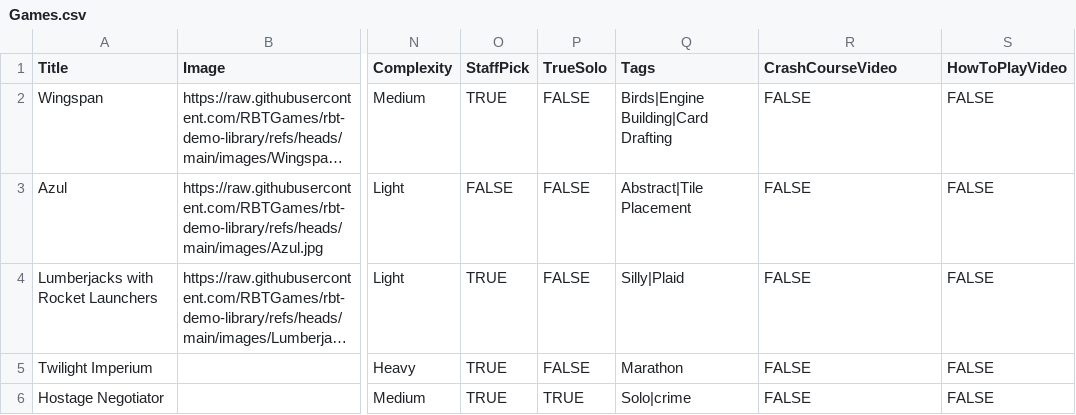
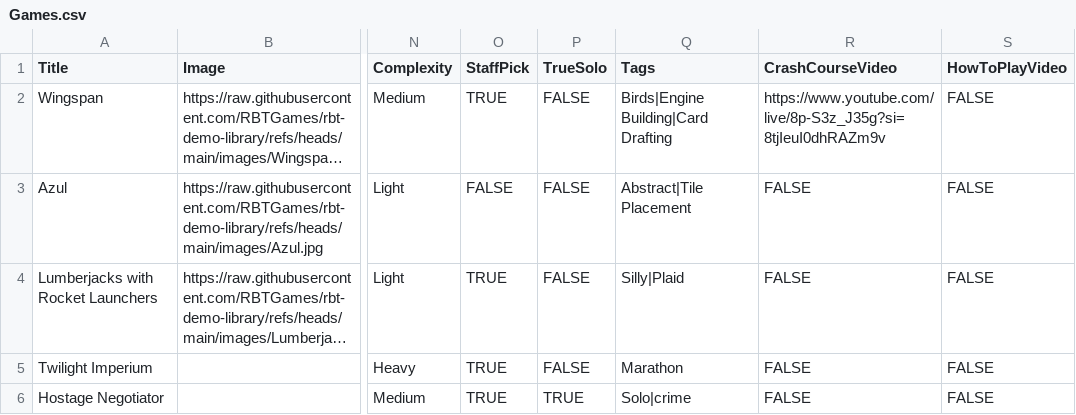
Before and after one commit to RBTGames/rbt-demo-library, a CSV file: Games.csv, drawn as a sheet; only a part is shown, gaps mark what is left out; long unchanged cells end in …; the diff names each change by its address in the sheet, - before the commit and + after, or states it on an @@ line.

Commit message:
Add files via upload

```diff
--- a/Games.csv
+++ b/Games.csv
-R2 (CrashCourseVideo): FALSE
+R2 (CrashCourseVideo): https://www.youtube.com/live/8p-S3z_J35g?si=8tjIeuI0dhRAZm9v
```
